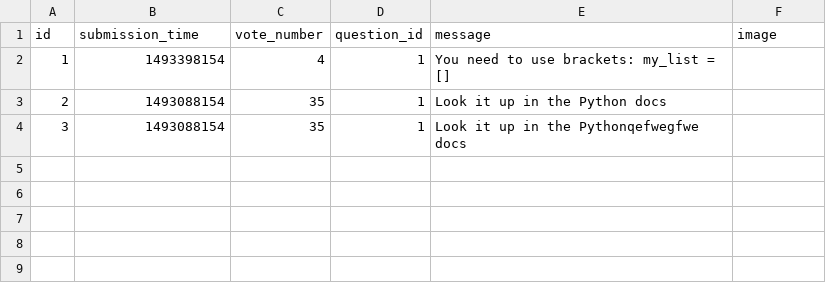
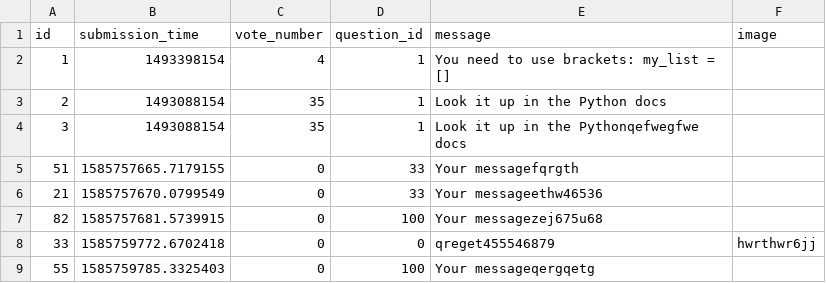
Before and after one commit to derdesz/ask-mate, a CSV file: sample_data/answer.csv, drawn as a sheet.

```diff
--- a/sample_data/answer.csv
+++ b/sample_data/answer.csv
@@ -4 +4,6 @@ id,submission_time,vote_number,question_id,message,image
 3,1493088154,35,1,"Look it up in the Pythonqefwegfwe docs",
+51,1585757665.7179155,0,33,Your messagefqrgth,
+21,1585757670.0799549,0,33,Your messageethw46536,
+82,1585757681.5739915,0,100,Your messagezej675u68,
+33,1585759772.6702418,0,0,qreget455546879,hwrthwr6jj,
+55,1585759785.3325403,0,100,Your messageqergqetg,
```
Also changed, not shown: sample_data/question.csv, 7 other files.
